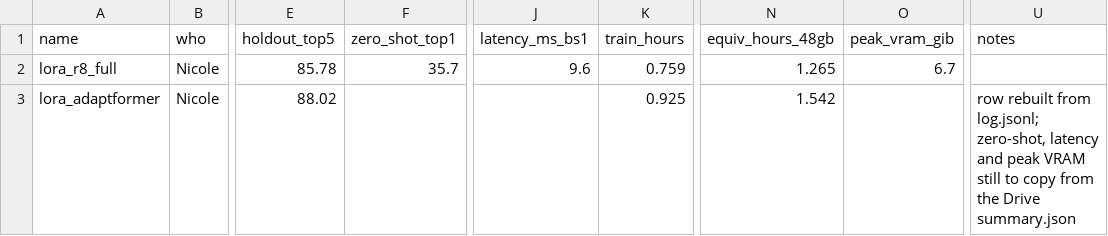
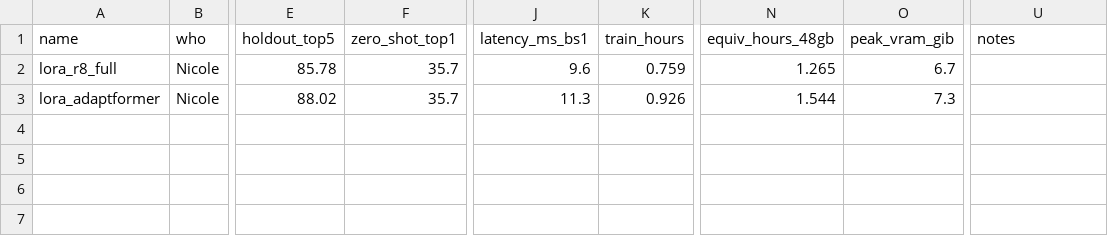
Before and after one commit to notzdean/CS604-Computer-Vision, a CSV file: results/results.csv, drawn as a sheet; only a part is shown, gaps mark what is left out; the diff names each change by its address in the sheet, - before the commit and + after, or states it on an @@ line.

```diff
--- a/results/results.csv
+++ b/results/results.csv
-F3 (zero_shot_top1): (empty)
+F3 (zero_shot_top1): 35.7
-J3 (latency_ms_bs1): (empty)
+J3 (latency_ms_bs1): 11.3
-K3 (train_hours): 0.925
+K3 (train_hours): 0.926
-N3 (equiv_hours_48gb): 1.542
+N3 (equiv_hours_48gb): 1.544
-O3 (peak_vram_gib): (empty)
+O3 (peak_vram_gib): 7.3
-U3 (notes): row rebuilt from log.jsonl; zero-shot, latency and peak VRAM still to copy from the Drive summary.json
+U3 (notes): (empty)
```
Also changed, not shown: 3 other files.
